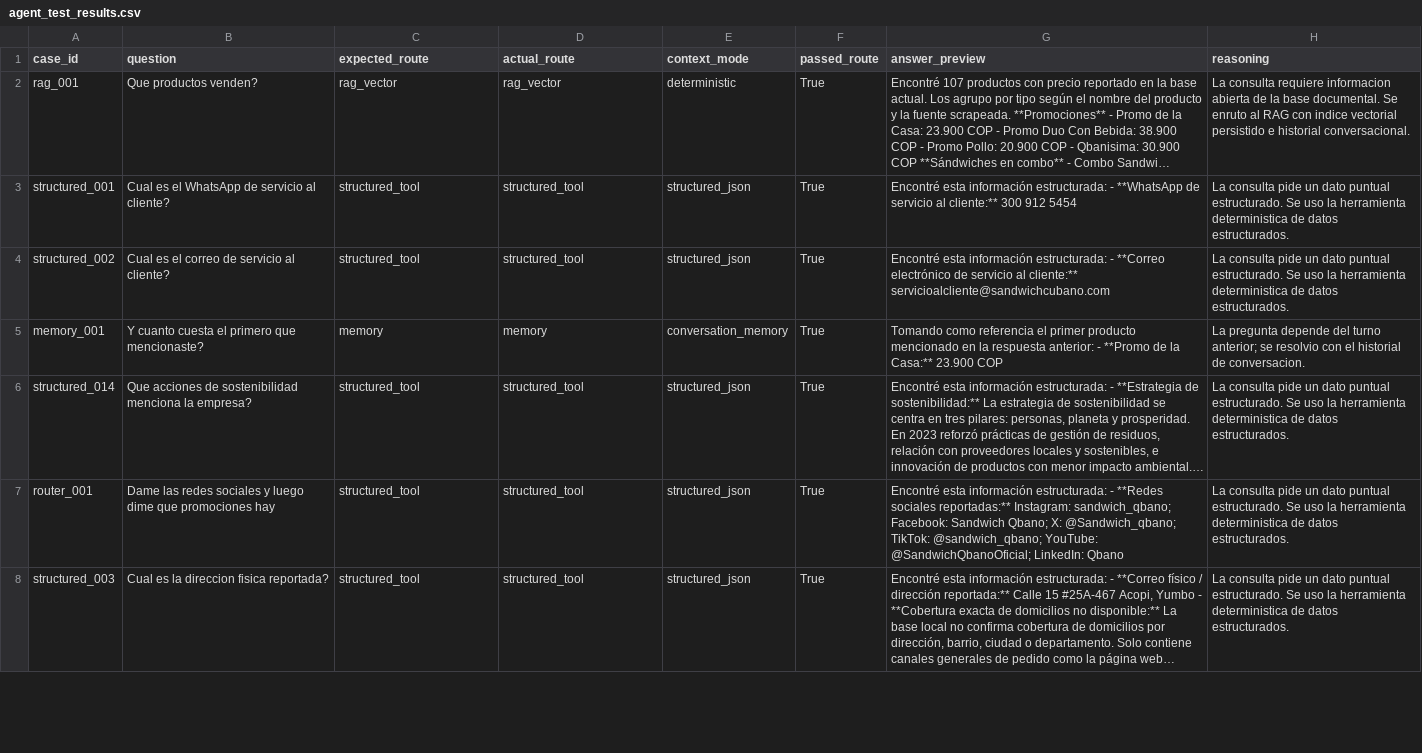
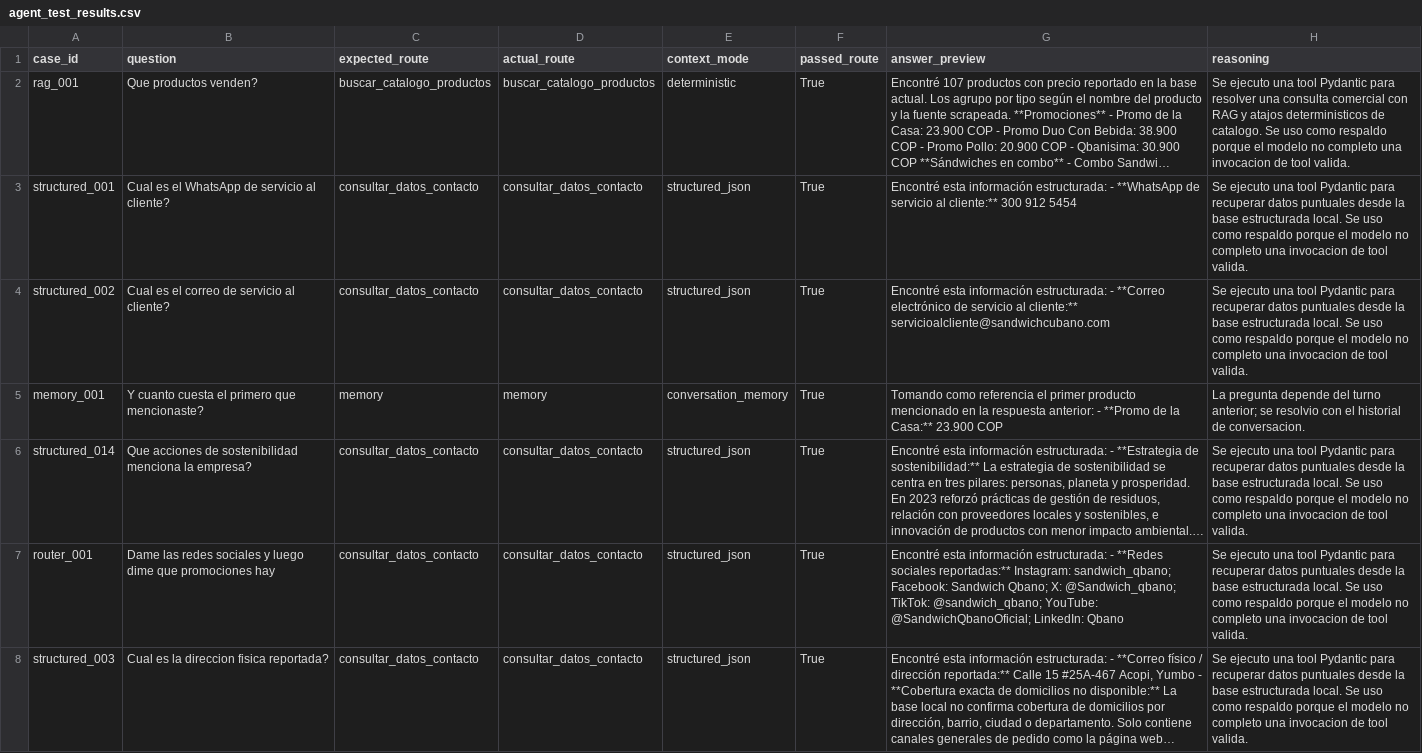
Before and after one commit to javierportillar/TIAML_Taller1, a CSV file: proyecto/results/agent_test_results.csv, drawn as a sheet; only a part is shown; long unchanged cells end in …; the diff covers the shown part only; the diff names each change by its address in the sheet, - before the commit and + after, or states it on an @@ line.

Commit message:
Implementa agente con tools Pydantic y create_agent

```diff
--- a/proyecto/results/agent_test_results.csv
+++ b/proyecto/results/agent_test_results.csv
-C2 (expected_route): rag_vector
+C2 (expected_route): buscar_catalogo_productos
-D2 (actual_route): rag_vector
+D2 (actual_route): buscar_catalogo_productos
-H2 (reasoning): La consulta requiere informacion abierta de la base documental. Se enruto al RAG con indice vectorial persistido e historial conversacional.
+H2 (reasoning): Se ejecuto una tool Pydantic para resolver una consulta comercial con RAG y atajos deterministicos de catalogo. Se uso como respaldo porque el modelo no completo una invocacion de tool valida.
-C3:C4 (expected_route): structured_tool
+C3:C4 (expected_route): consultar_datos_contacto
-D3:D4 (actual_route): structured_tool
+D3:D4 (actual_route): consultar_datos_contacto
-H3:H4 (reasoning): La consulta pide un dato puntual estructurado. Se uso la herramienta deterministica de datos estructurados.
+H3:H4 (reasoning): Se ejecuto una tool Pydantic para recuperar datos puntuales desde la base estructurada local. Se uso como respaldo porque el modelo no completo una invocacion de tool valida.
-C6:C8 (expected_route): structured_tool
+C6:C8 (expected_route): consultar_datos_contacto
-D6:D8 (actual_route): structured_tool
+D6:D8 (actual_route): consultar_datos_contacto
-H6:H8 (reasoning): La consulta pide un dato puntual estructurado. Se uso la herramienta deterministica de datos estructurados.
+H6:H8 (reasoning): Se ejecuto una tool Pydantic para recuperar datos puntuales desde la base estructurada local. Se uso como respaldo porque el modelo no completo una invocacion de tool valida.
```
Also changed, not shown: 75 edited cells elsewhere in this file, proyecto/results/agent_test_questions.csv, 7 other files.
